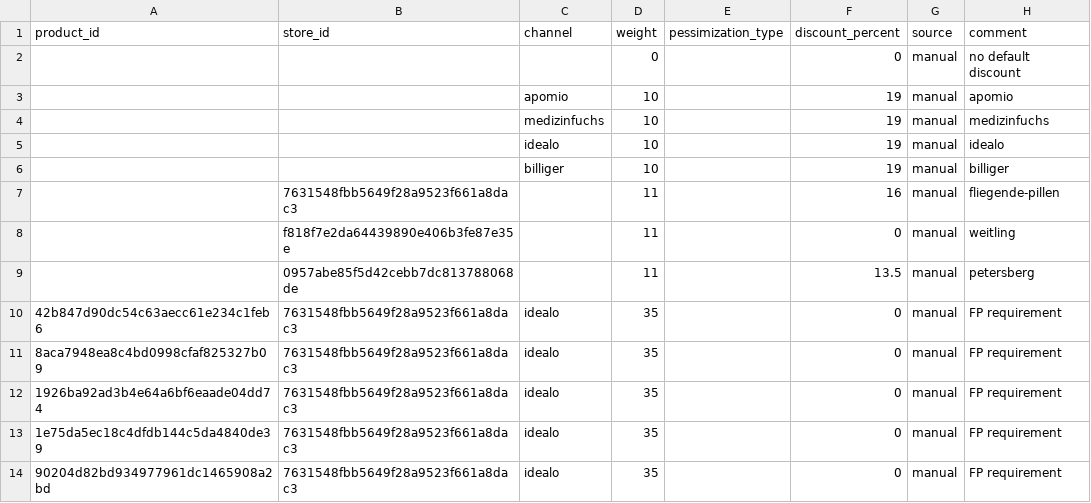
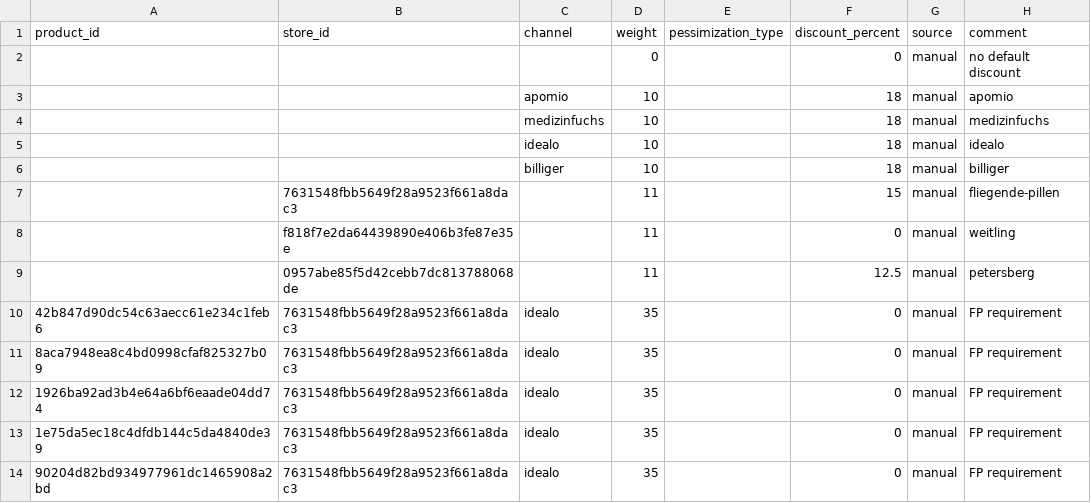
Before and after one commit to david-but-its-daweed/dbt-spark-models, a CSV file: seeds/onfy_discount_rules_manual.csv, drawn as a sheet; only a part is shown.

Commit message:
Update onfy_discount_rules_manual.csv (#1038)

```diff
--- a/seeds/onfy_discount_rules_manual.csv
+++ b/seeds/onfy_discount_rules_manual.csv
@@ -2,9 +2,9 @@ product_id,store_id,channel,weight,pessimization_type,discount_percent,source,co
 ,,,0,,0,manual,no default discount
-,,apomio,10,,19,manual,apomio
-,,medizinfuchs,10,,19,manual,medizinfuchs
-,,idealo,10,,19,manual,idealo
-,,billiger,10,,19,manual,billiger
-,7631548fbb5649f28a9523f661a8dac3,,11,,16,manual,fliegende-pillen
+,,apomio,10,,18,manual,apomio
+,,medizinfuchs,10,,18,manual,medizinfuchs
+,,idealo,10,,18,manual,idealo
+,,billiger,10,,18,manual,billiger
+,7631548fbb5649f28a9523f661a8dac3,,11,,15,manual,fliegende-pillen
 ,f818f7e2da64439890e406b3fe87e35e,,11,,0,manual,weitling
-,0957abe85f5d42cebb7dc813788068de,,11,,13.5,manual,petersberg
+,0957abe85f5d42cebb7dc813788068de,,11,,12.5,manual,petersberg
 42b847d90dc54c63aecc61e234c1feb6,7631548fbb5649f28a9523f661a8dac3,idealo,35,,0,manual,FP requirement
```
Also changed, not shown: 1 other file.
